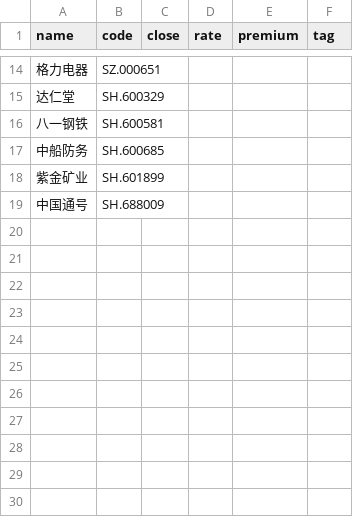
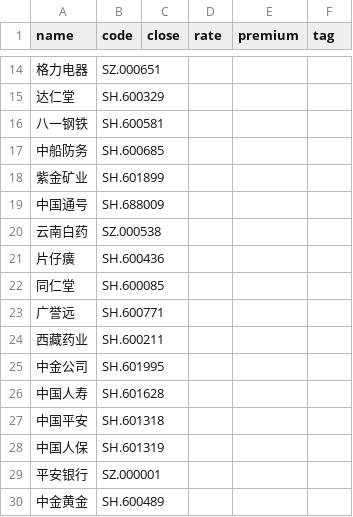
Before and after one commit to aptentity/apt_trade, a CSV file: object/stock.csv, drawn as a sheet; only a part is shown, gaps mark what is left out; the diff names each change by its address in the sheet, - before the commit and + after, or states it on an @@ line.

```diff
--- a/object/stock.csv
+++ b/object/stock.csv
+row 20: 云南白药 | SZ.000538
+row 21: 片仔癀 | SH.600436
+row 22: 同仁堂 | SH.600085
+row 23: 广誉远 | SH.600771
+row 24: 西藏药业 | SH.600211
+row 25: 中金公司 | SH.601995
+row 26: 中国人寿 | SH.601628
+row 27: 中国平安 | SH.601318
+row 28: 中国人保 | SH.601319
+row 29: 平安银行 | SZ.000001
+row 30: 中金黄金 | SH.600489
```
Also changed, not shown: object/etf_new.csv, object/plate.csv, 8 other files.
